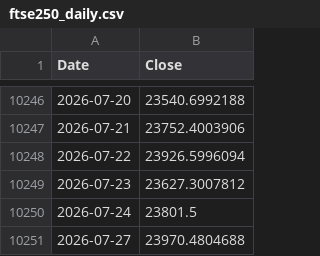
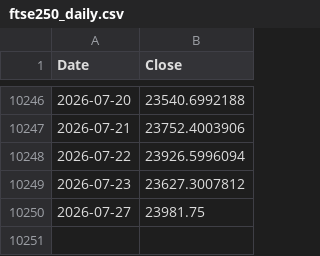
Before and after one commit to rkarim25/Guarded-levered-SP, a CSV file: ftse250_daily.csv, drawn as a sheet; only a part is shown, gaps mark what is left out.

```diff
--- a/ftse250_daily.csv
+++ b/ftse250_daily.csv
@@ -10249,3 +10249,2 @@ Date,Close
 2026-07-23,23627.3007812
-2026-07-24,23801.5
-2026-07-27,23970.4804688
+2026-07-27,23981.75
```
Also changed, not shown: dax_daily.csv, gold_daily.csv, 18 other files.
